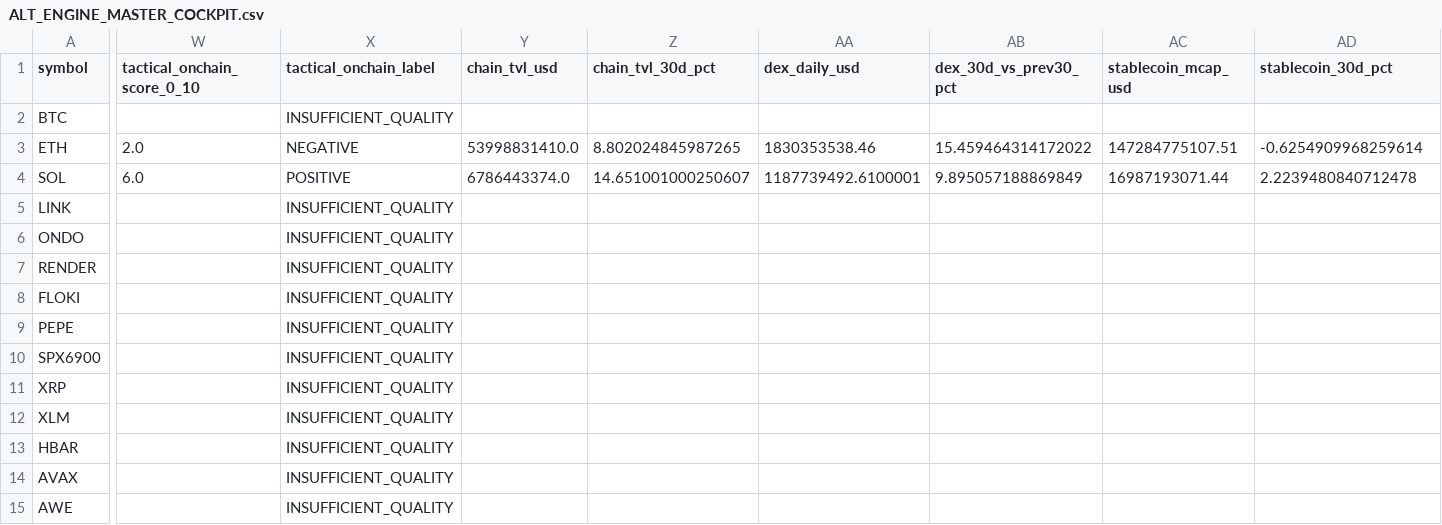
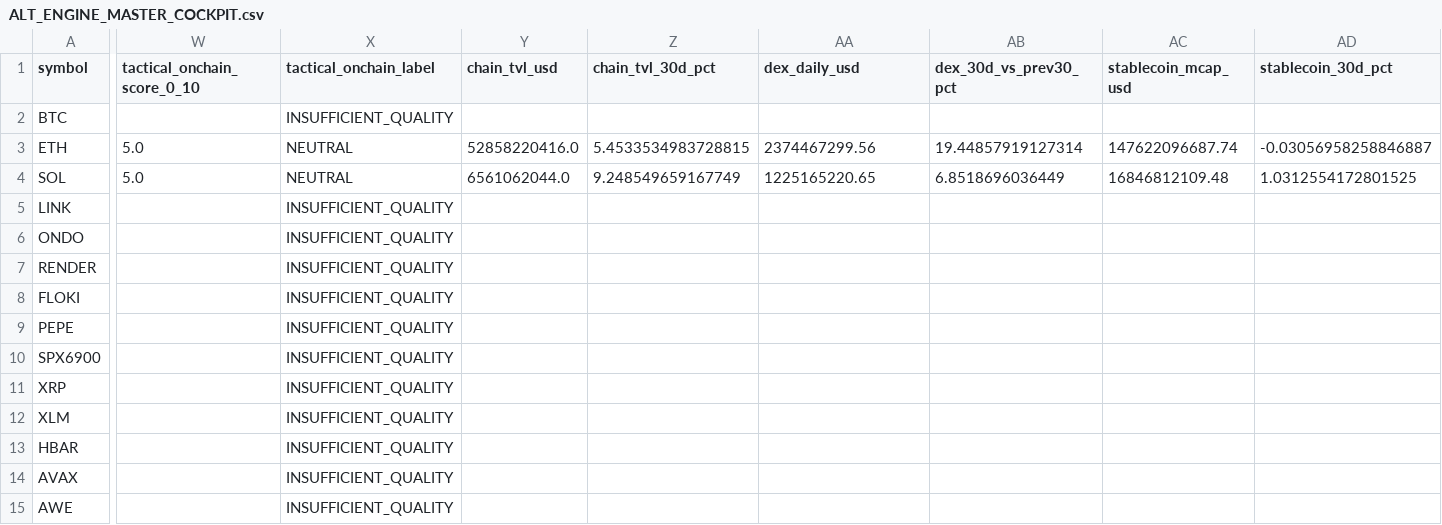
Before and after one commit to PawelKaminski12/TEST-LAB-V8, a CSV file: crypto_data_hub/ALT_ENGINE_MASTER_COCKPIT.csv, drawn as a sheet; only a part is shown, gaps mark what is left out; the diff covers the shown part only; the diff names each change by its address in the sheet, - before the commit and + after, or states it on an @@ line.

```diff
--- a/crypto_data_hub/ALT_ENGINE_MASTER_COCKPIT.csv
+++ b/crypto_data_hub/ALT_ENGINE_MASTER_COCKPIT.csv
-W3 (tactical_onchain_score_0_10): 2.0
+W3 (tactical_onchain_score_0_10): 5.0
-X3 (tactical_onchain_label): NEGATIVE
+X3 (tactical_onchain_label): NEUTRAL
-Y3 (chain_tvl_usd): 53998831410.0
+Y3 (chain_tvl_usd): 52858220416.0
-Z3 (chain_tvl_30d_pct): 8.802024845987265
+Z3 (chain_tvl_30d_pct): 5.4533534983728815
-AA3 (dex_daily_usd): 1830353538.46
+AA3 (dex_daily_usd): 2374467299.56
-AB3 (dex_30d_vs_prev30_pct): 15.459464314172022
+AB3 (dex_30d_vs_prev30_pct): 19.44857919127314
-AC3 (stablecoin_mcap_usd): 147284775107.51
+AC3 (stablecoin_mcap_usd): 147622096687.74
-AD3 (stablecoin_30d_pct): -0.6254909968259614
+AD3 (stablecoin_30d_pct): -0.03056958258846887
-W4 (tactical_onchain_score_0_10): 6.0
+W4 (tactical_onchain_score_0_10): 5.0
-X4 (tactical_onchain_label): POSITIVE
+X4 (tactical_onchain_label): NEUTRAL
-Y4 (chain_tvl_usd): 6786443374.0
+Y4 (chain_tvl_usd): 6561062044.0
-Z4 (chain_tvl_30d_pct): 14.651001000250607
+Z4 (chain_tvl_30d_pct): 9.248549659167749
-AA4 (dex_daily_usd): 1187739492.6100001
+AA4 (dex_daily_usd): 1225165220.65
-AB4 (dex_30d_vs_prev30_pct): 9.895057188869849
+AB4 (dex_30d_vs_prev30_pct): 6.8518696036449
-AC4 (stablecoin_mcap_usd): 16987193071.44
+AC4 (stablecoin_mcap_usd): 16846812109.48
-AD4 (stablecoin_30d_pct): 2.2239480840712478
+AD4 (stablecoin_30d_pct): 1.0312554172801525
```
Also changed, not shown: 5 edited cells elsewhere in this file, 1 other file.
